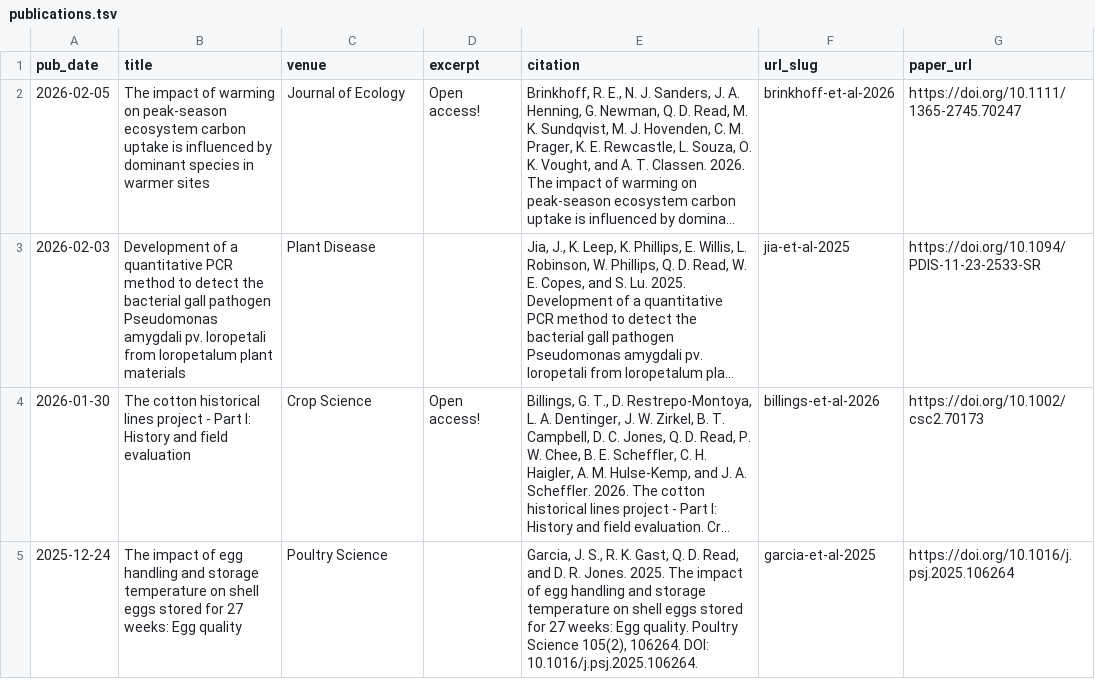
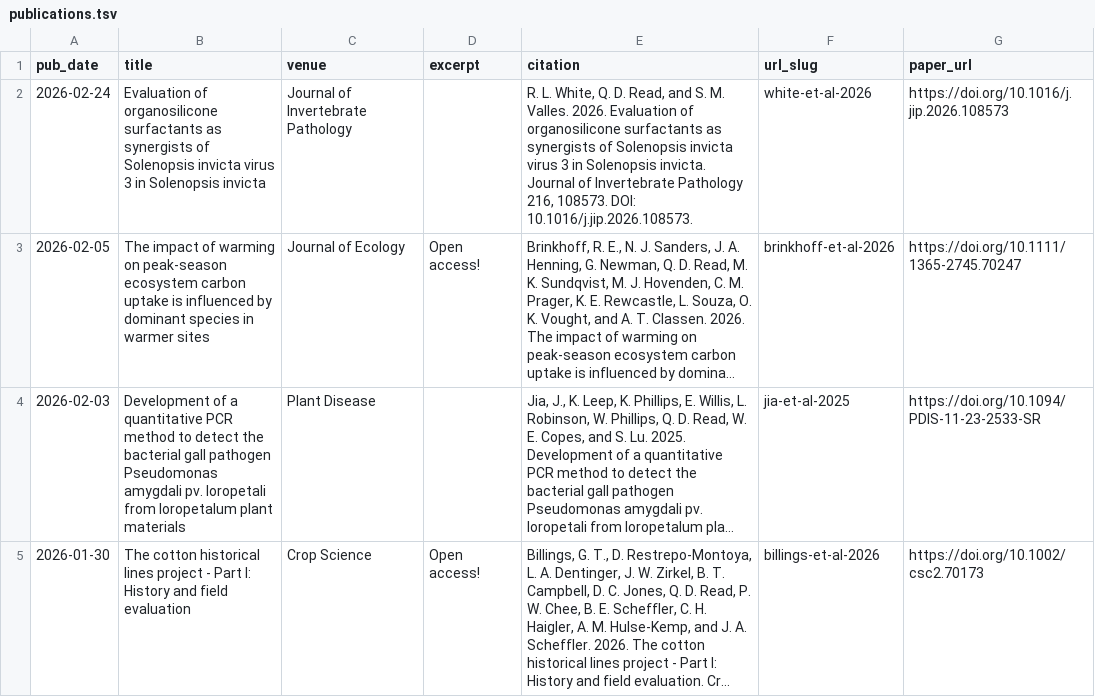
Before and after one commit to qdread/qdread.github.io, a TSV file: markdown_generator/publications.tsv, drawn as a sheet; only a part is shown; the shorter side is filled out with more unchanged rows; long unchanged cells end in …; the diff names each change by its address in the sheet, - before the commit and + after, or states it on an @@ line.

```diff
--- a/markdown_generator/publications.tsv
+++ b/markdown_generator/publications.tsv
+row 2: 2026-02-24 | Evaluation of organosilicone surfactants as synergists of Solenopsis invicta virus 3 in Solenopsis invicta | Journal of Invertebrate Pathology |  | R. L. White, Q. D. Read, and S. M. Valles. 2026. Evaluation of organosilicone surfactants as synergists of Solenopsis invicta virus 3 in Solenopsis invicta. Journal of Invertebrate Pathology 216, 108573. DOI: 10.1016/j.jip.2026.108573. | white-et-al-2026 | https://doi.org/10.1016/j.jip.2026.108573
```
Also changed, not shown: 2 other files.
